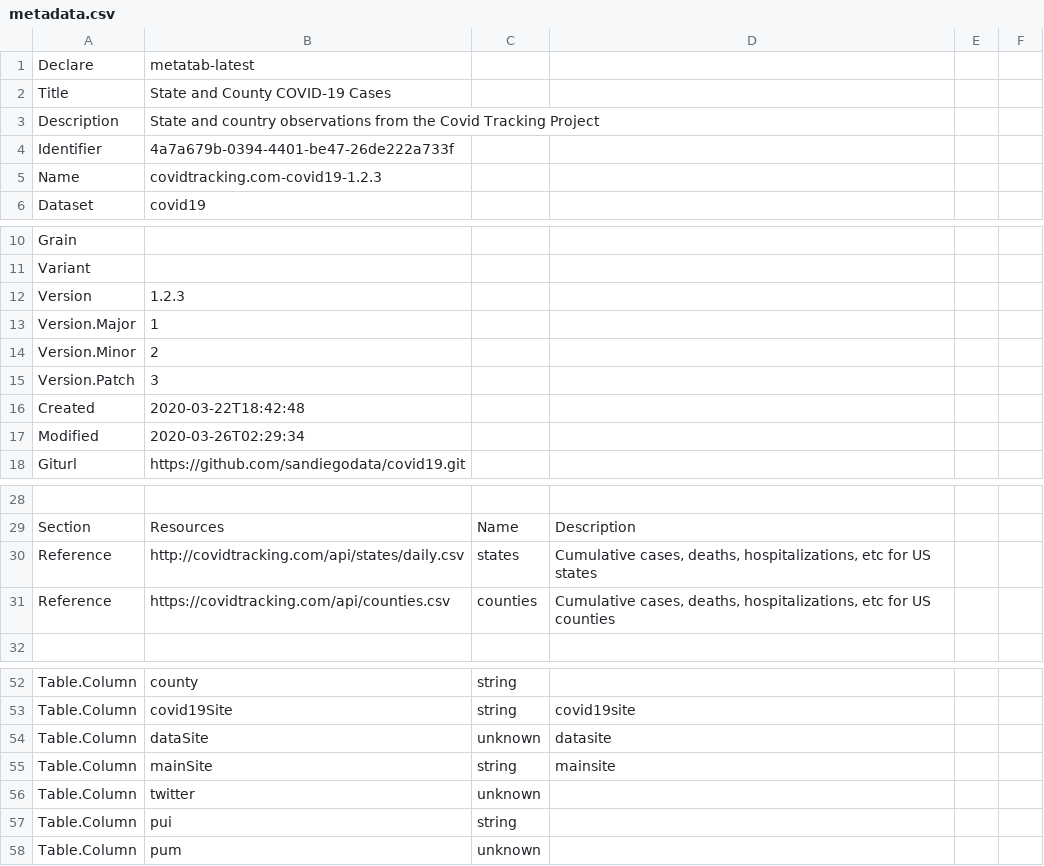
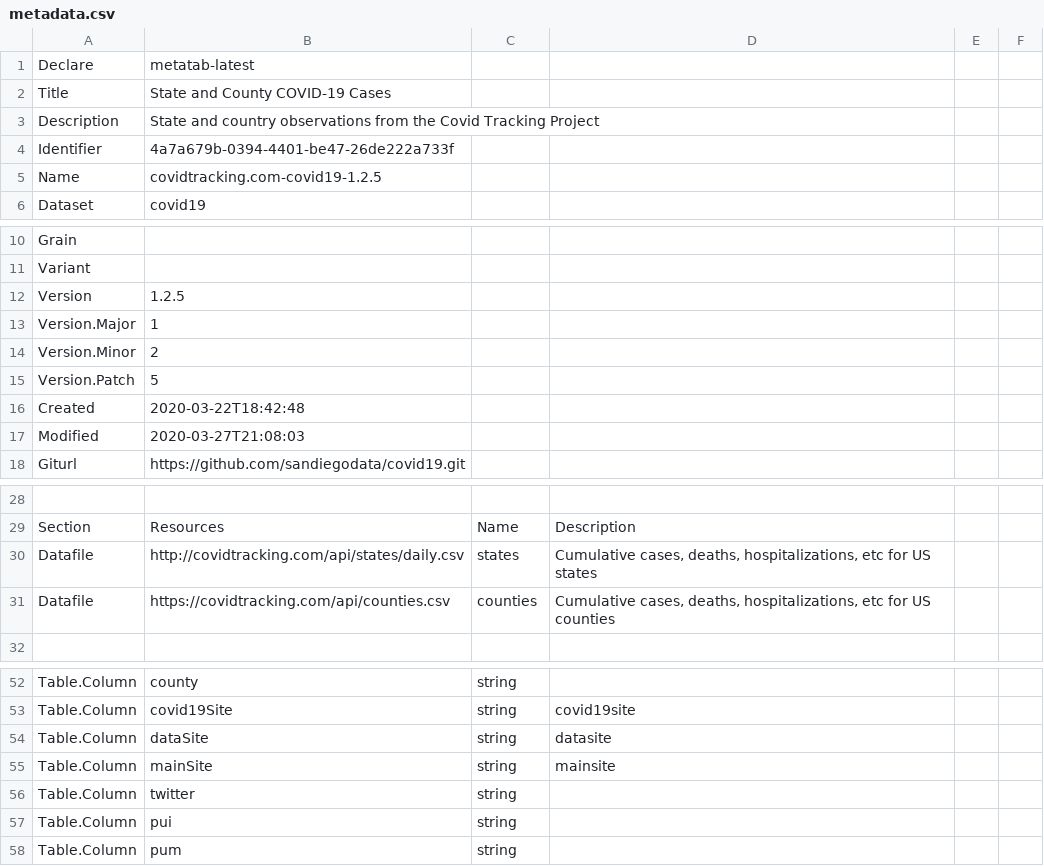
Before and after one commit to sandiegodata/covid19, a CSV file: covidtracking.com-covid19/metadata.csv, drawn as a sheet; only a part is shown, gaps mark what is left out; the diff names each change by its address in the sheet, - before the commit and + after, or states it on an @@ line.

```diff
--- a/covidtracking.com-covid19/metadata.csv
+++ b/covidtracking.com-covid19/metadata.csv
-B5: covidtracking.com-covid19-1.2.3
+B5: covidtracking.com-covid19-1.2.5
-B12: 1.2.3
+B12: 1.2.5
-B15: 3
+B15: 5
-B17: 2020-03-26T02:29:34
+B17: 2020-03-27T21:08:03
-A30:A31: Reference
+A30:A31: Datafile
-C54: unknown
+C54: string
-C56: unknown
+C56: string
-C58: unknown
+C58: string
```
Also changed, not shown: coronadatascraper.com-covid19/metadata.csv, jhu.edu-covid19/metadata.csv, 6 other files.
